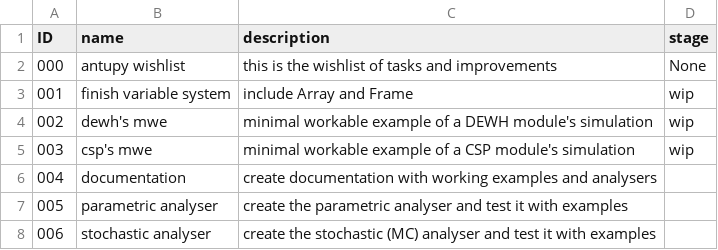
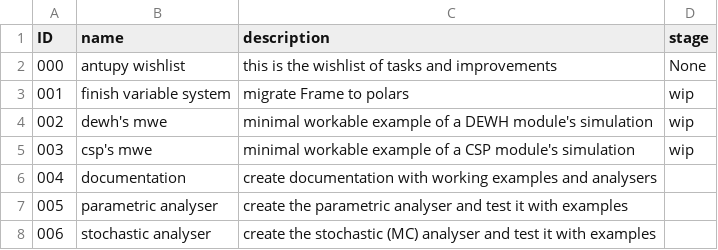
Before and after one commit to DavidSaldivia/antupy, a CSV file: ROADMAP.csv, drawn as a sheet; only a part is shown.

```diff
--- a/ROADMAP.csv
+++ b/ROADMAP.csv
@@ -2,3 +2,3 @@ ID,name,description,stage,
 000,antupy wishlist,"this is the wishlist of tasks and improvements",None
-001,finish variable system,include Array and Frame,wip,
+001,finish variable system,migrate Frame to polars,wip,
 002,dewh's mwe,minimal workable example of a DEWH module's simulation,wip,
```
Also changed, not shown: 4 other files.
